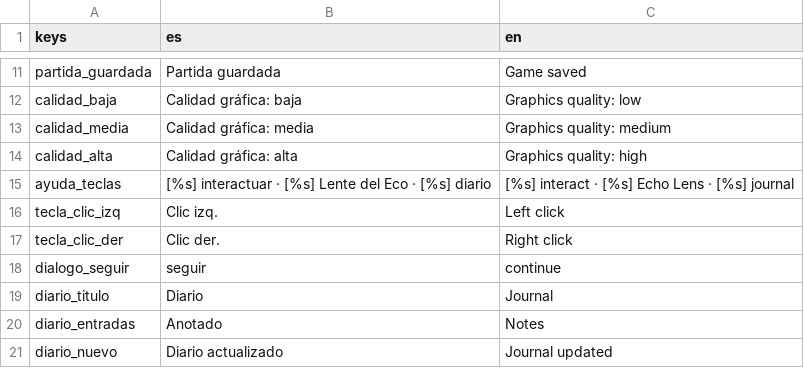
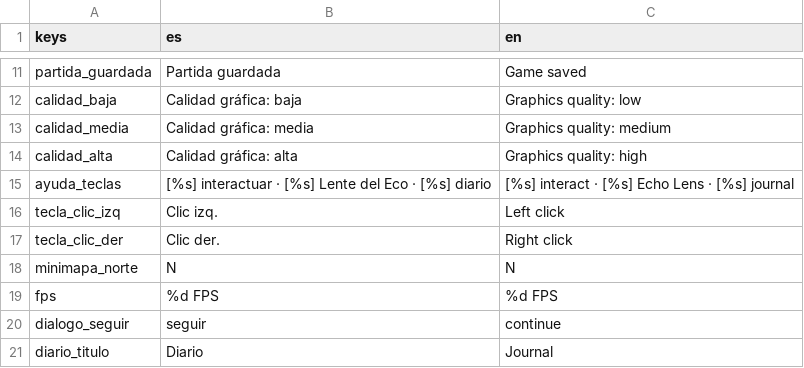
Before and after one commit to AlejandroVecchio/eromash-aventura, a CSV file: textos/textos.csv, drawn as a sheet; only a part is shown, gaps mark what is left out; the shorter side is filled out with more unchanged rows; the diff names each change by its address in the sheet, - before the commit and + after, or states it on an @@ line.

```diff
--- a/textos/textos.csv
+++ b/textos/textos.csv
+row 18: minimapa_norte | N | N
+row 19: fps | %d FPS | %d FPS
```
Also changed, not shown: 18 other files.
